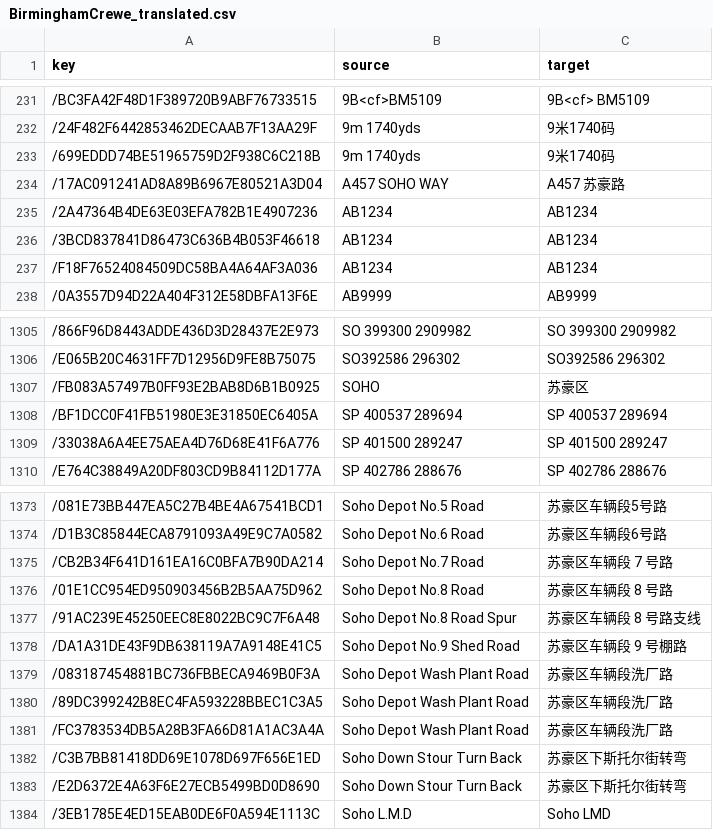
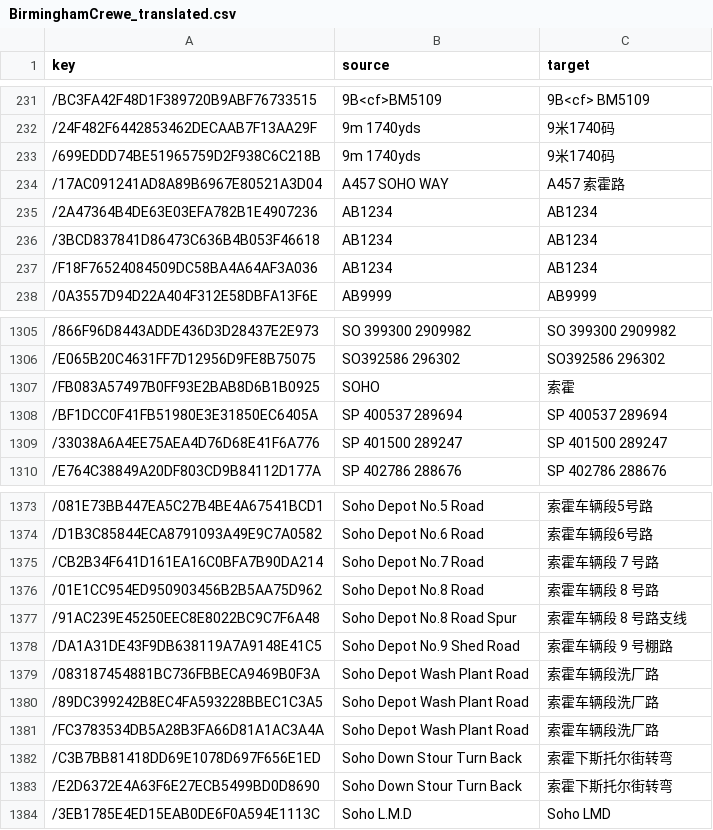
Before and after one commit to smallg0at/tswloc, a CSV file: BirminghamCrewe_translated.csv, drawn as a sheet; only a part is shown, gaps mark what is left out; the diff covers the shown part only.

```diff
--- a/BirminghamCrewe_translated.csv
+++ b/BirminghamCrewe_translated.csv
@@ -233,3 +233,3 @@
 /699EDDD74BE51965759D2F938C6C218B,9m 1740yds,9米1740码
-/17AC091241AD8A89B6967E80521A3D04,A457 SOHO WAY,A457 苏豪路
+/17AC091241AD8A89B6967E80521A3D04,A457 SOHO WAY,A457 索霍路
 /2A47364B4DE63E03EFA782B1E4907236,AB1234,AB1234
@@ -1306,3 +1306,3 @@
 /E065B20C4631FF7D12956D9FE8B75075,SO392586 296302,SO392586 296302
-/FB083A57497B0FF93E2BAB8D6B1B0925,SOHO,苏豪区
+/FB083A57497B0FF93E2BAB8D6B1B0925,SOHO,索霍
 /BF1DCC0F41FB51980E3E31850EC6405A,SP 400537 289694,SP 400537 289694
@@ -1373,12 +1373,12 @@
-/081E73BB447EA5C27B4BE4A67541BCD1,Soho Depot No.5 Road,苏豪区车辆段5号路
-/D1B3C85844ECA8791093A49E9C7A0582,Soho Depot No.6 Road,苏豪区车辆段6号路
-/CB2B34F641D161EA16C0BFA7B90DA214,Soho Depot No.7 Road,苏豪区车辆段 7 号路
-/01E1CC954ED950903456B2B5AA75D962,Soho Depot No.8 Road,苏豪区车辆段 8 号路
-/91AC239E45250EEC8E8022BC9C7F6A48,Soho Depot No.8 Road Spur,苏豪区车辆段 8 号路支线
-/DA1A31DE43F9DB638119A7A9148E41C5,Soho Depot No.9 Shed Road,苏豪区车辆段 9 号棚路
-/083187454881BC736FBBECA9469B0F3A,Soho Depot Wash Plant Road,苏豪区车辆段洗厂路
-/89DC399242B8EC4FA593228BBEC1C3A5,Soho Depot Wash Plant Road,苏豪区车辆段洗厂路
-/FC3783534DB5A28B3FA66D81A1AC3A4A,Soho Depot Wash Plant Road,苏豪区车辆段洗厂路
-/C3B7BB81418DD69E1078D697F656E1ED,Soho Down Stour Turn Back,苏豪区下斯托尔街转弯
-/E2D6372E4A63F6E27ECB5499BD0D8690,Soho Down Stour Turn Back,苏豪区下斯托尔街转弯
+/081E73BB447EA5C27B4BE4A67541BCD1,Soho Depot No.5 Road,索霍车辆段5号路
+/D1B3C85844ECA8791093A49E9C7A0582,Soho Depot No.6 Road,索霍车辆段6号路
+/CB2B34F641D161EA16C0BFA7B90DA214,Soho Depot No.7 Road,索霍车辆段 7 号路
+/01E1CC954ED950903456B2B5AA75D962,Soho Depot No.8 Road,索霍车辆段 8 号路
+/91AC239E45250EEC8E8022BC9C7F6A48,Soho Depot No.8 Road Spur,索霍车辆段 8 号路支线
+/DA1A31DE43F9DB638119A7A9148E41C5,Soho Depot No.9 Shed Road,索霍车辆段 9 号棚路
+/083187454881BC736FBBECA9469B0F3A,Soho Depot Wash Plant Road,索霍车辆段洗厂路
+/89DC399242B8EC4FA593228BBEC1C3A5,Soho Depot Wash Plant Road,索霍车辆段洗厂路
+/FC3783534DB5A28B3FA66D81A1AC3A4A,Soho Depot Wash Plant Road,索霍车辆段洗厂路
+/C3B7BB81418DD69E1078D697F656E1ED,Soho Down Stour Turn Back,索霍下斯托尔街转弯
+/E2D6372E4A63F6E27ECB5499BD0D8690,Soho Down Stour Turn Back,索霍下斯托尔街转弯
 /3EB1785E4ED15EAB0DE6F0A594E1113C,Soho L.M.D,Soho LMD
```
Also changed, not shown: 27 edited cells elsewhere in this file, 1 other file.
